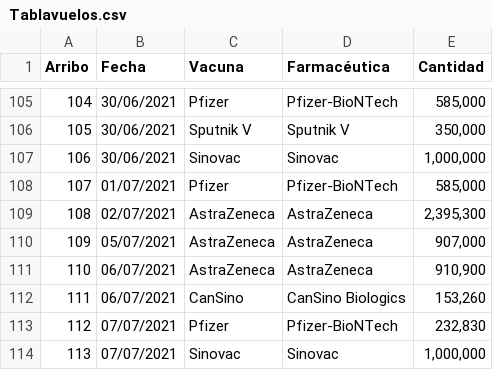
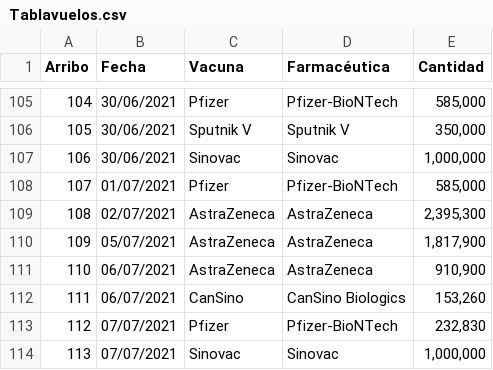
Before and after one commit to fdealbam/Vacunas, a CSV file: Tablavuelos.csv, drawn as a sheet; only a part is shown, gaps mark what is left out.

Commit message:
Update Tablavuelos.csv

```diff
--- a/Tablavuelos.csv
+++ b/Tablavuelos.csv
@@ -109,3 +109,3 @@ Arribo,Fecha,Vacuna,Farmacéutica,Cantidad
 108,02/07/2021,AstraZeneca,AstraZeneca,"2,395,300"
-109,05/07/2021,AstraZeneca,AstraZeneca,"907,000"
+109,05/07/2021,AstraZeneca,AstraZeneca,"1,817,900"
 110,06/07/2021,AstraZeneca,AstraZeneca,"910,900"
```
